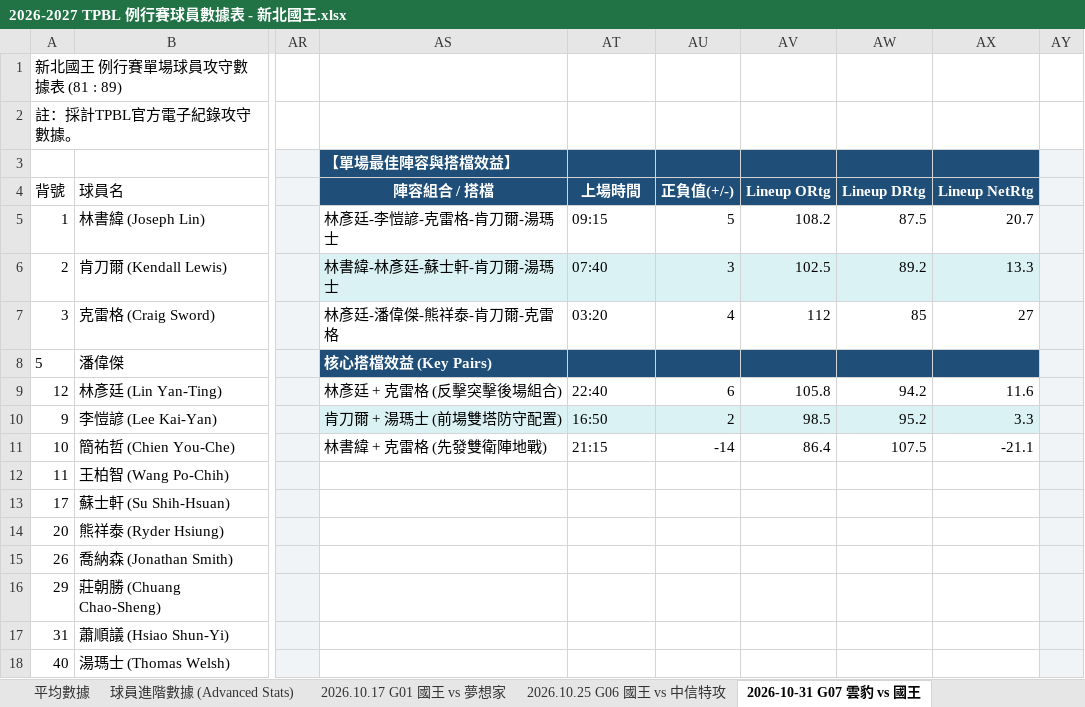
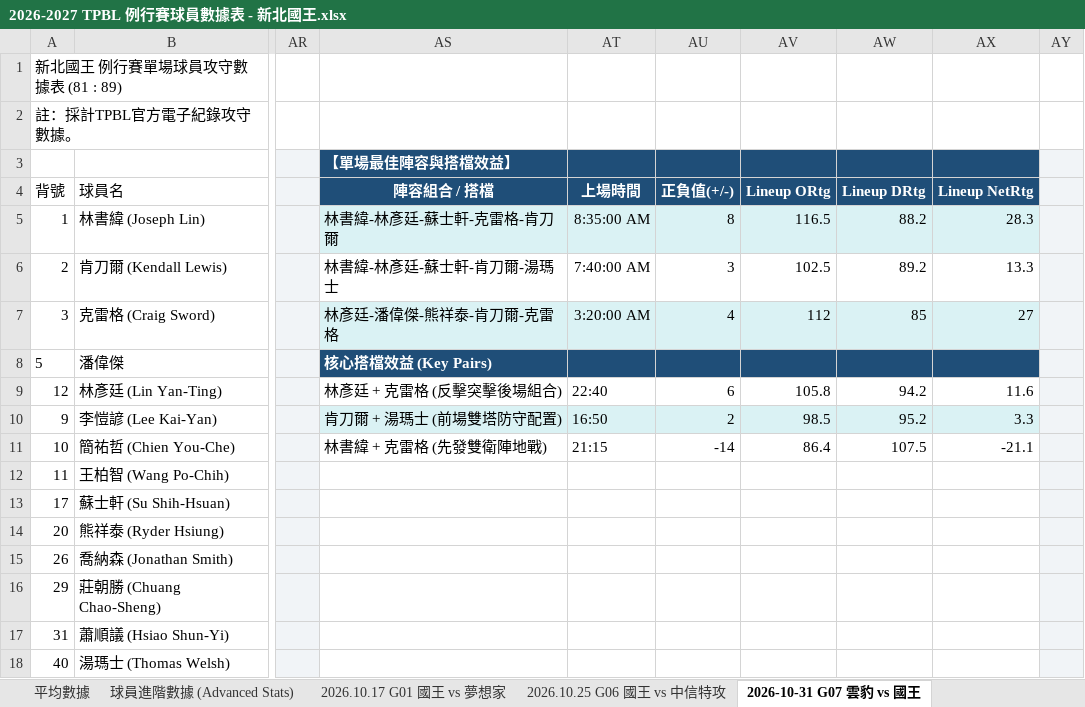
Before and after one commit to frankoilking1980-lgtm/tpbl-stats, an Excel workbook: data/season2026/2026-2027 TPBL 例行賽球員數據表 - 新北國王.xlsx, sheet 2026-10-31 G07 雲豹 vs 國王, drawn as a sheet; only a part is shown, gaps mark what is left out; values as stored, in another font and other column widths than the file's, no borders; the diff names each change by its address in the sheet, - before the commit and + after, or states it on an @@ line.

Commit message:
Add files via upload

```diff
--- a/data/season2026/2026-2027 TPBL 例行賽球員數據表 - 新北國王.xlsx (sheet 2026-10-31 G07 雲豹 vs 國王)
+++ b/data/season2026/2026-2027 TPBL 例行賽球員數據表 - 新北國王.xlsx (sheet 2026-10-31 G07 雲豹 vs 國王)
-AS5 (陣容組合 / 搭檔): 林彥廷-李愷諺-克雷格-肯刀爾-湯瑪士
+AS5 (陣容組合 / 搭檔): 林書緯-林彥廷-蘇士軒-克雷格-肯刀爾
-AS5:AX5 fill: none
+AS5:AX5 fill: #DAF2F4
-AT5 (上場時間): 09:15
+AT5 (上場時間): 8:35:00 AM
-AU5 (正負值(+/-)): 5
+AU5 (正負值(+/-)): 8
-AV5 (Lineup ORtg): 108.2
+AV5 (Lineup ORtg): 116.5
-AW5 (Lineup DRtg): 87.5
+AW5 (Lineup DRtg): 88.2
-AX5 (Lineup NetRtg): 20.7
+AX5 (Lineup NetRtg): 28.3
-AS6:AX6 fill: #DAF2F4
+AS6:AX6 fill: none
-AT6 (上場時間): 07:40
+AT6 (上場時間): 7:40:00 AM
-AS7:AX7 fill: none
+AS7:AX7 fill: #DAF2F4
-AT7 (上場時間): 03:20
+AT7 (上場時間): 3:20:00 AM
```
